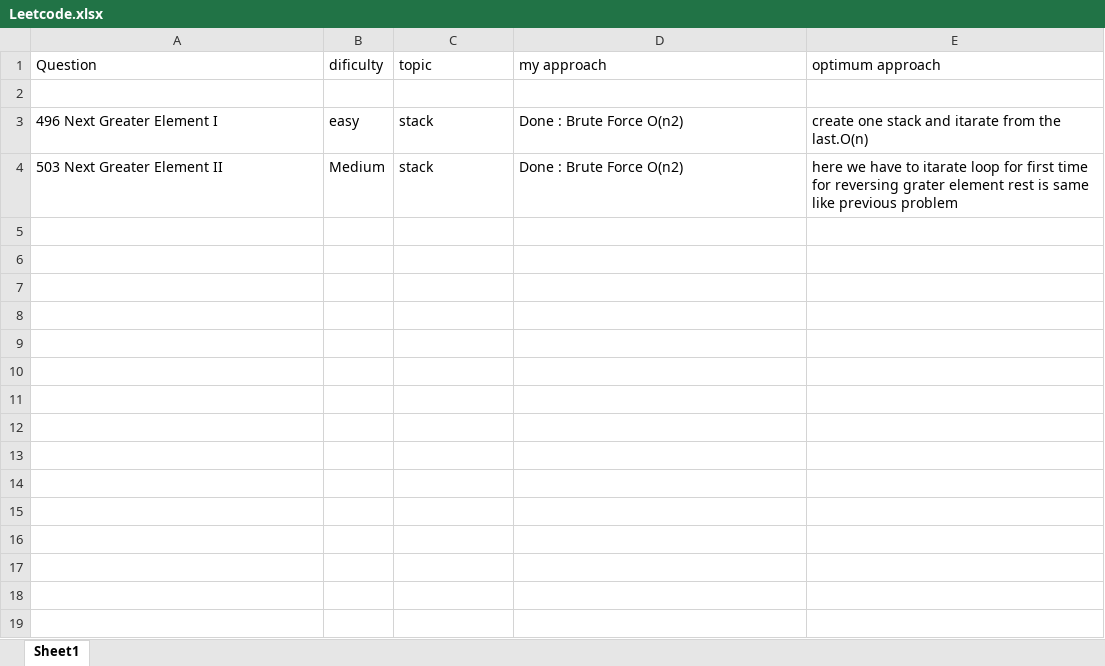
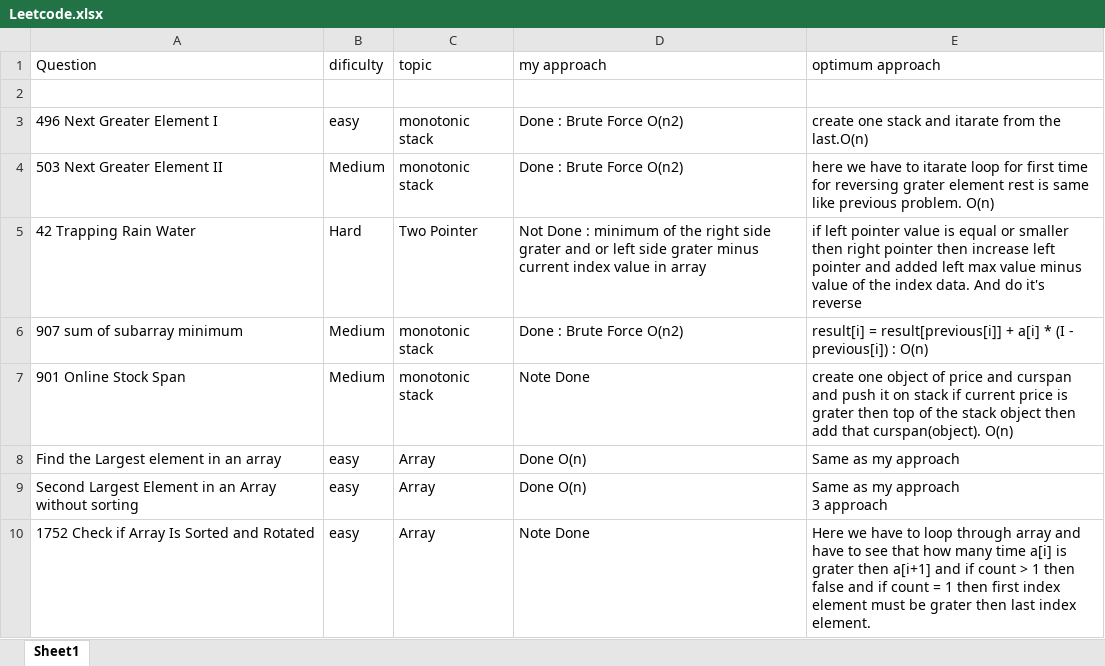
Before and after one commit to Bhargav00708/LeetcodeSummery, an Excel workbook: Leetcode.xlsx, sheet Sheet1, drawn as a sheet; values as stored, in another font and other column widths than the file's, no borders; ↵ is a line break in a cell; the diff names each change by its address in the sheet, - before the commit and + after, or states it on an @@ line.

```diff
--- a/Leetcode.xlsx (sheet Sheet1)
+++ b/Leetcode.xlsx (sheet Sheet1)
-C3:C4 (topic): stack
+C3:C4 (topic): monotonic stack
-E4 (optimum approach): …like previous problem
+E4 (optimum approach): …like previous problem. O(n)
+row 5: 42 Trapping Rain Water | Hard | Two Pointer | Not Done : minimum of the right side grater and or left side grater minus current index value in array | if left pointer value is equal or smaller then right pointer then increase left pointer and added left max value minus value of the index data. And do it's reverse
+row 6: 907 sum of subarray minimum | Medium | monotonic stack | Done : Brute Force O(n2) | result[i] = result[previous[i]] + a[i] * (I - previous[i]) : O(n)
+row 7: 901 Online Stock Span | Medium | monotonic stack | Note Done | create one object of price and curspan and push it on stack if current price is grater then top of the stack object then add that curspan(object). O(n)
+row 8: Find the Largest element in an array | easy | Array | Done O(n) | Same as my approach
+row 9: Second Largest Element in an Array without sorting | easy | Array | Done O(n) | Same as my approach ↵ 3 approach
+row 10: 1752 Check if Array Is Sorted and Rotated | easy | Array | Note Done | Here we have to loop through array and have to see that how many time a[i] is grater then a[i+1] and if count > 1 then false and if count = 1 then first index element must be grater then last index element.
```
Also changed, not shown: 2 other files.
